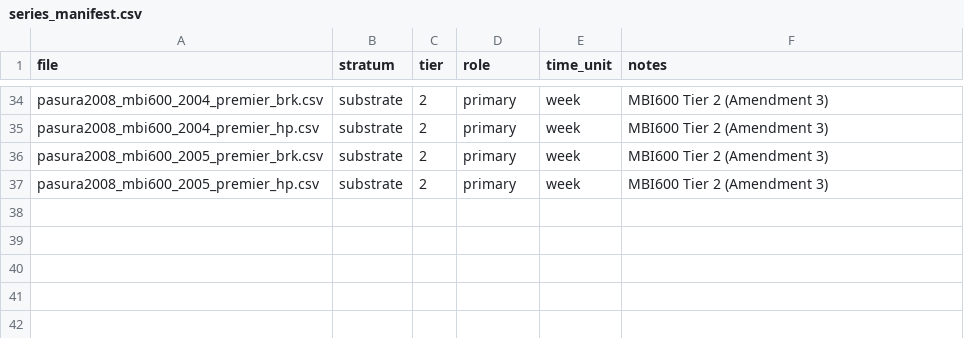
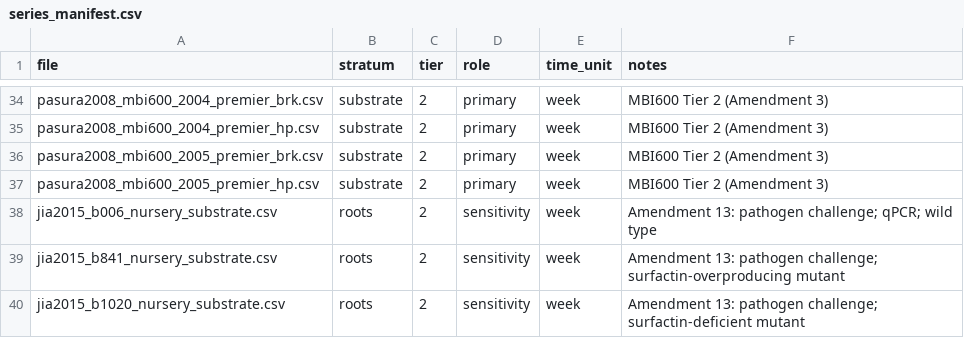
Before and after one commit to Python123532/bacillus-persistence, a CSV file: data/series_manifest.csv, drawn as a sheet; only a part is shown, gaps mark what is left out; the diff names each change by its address in the sheet, - before the commit and + after, or states it on an @@ line.

Commit message:
Update series_manifest.csv

```diff
--- a/data/series_manifest.csv
+++ b/data/series_manifest.csv
+row 38: jia2015_b006_nursery_substrate.csv | roots | 2 | sensitivity | week | Amendment 13: pathogen challenge; qPCR; wild type
+row 39: jia2015_b841_nursery_substrate.csv | roots | 2 | sensitivity | week | Amendment 13: pathogen challenge; surfactin-overproducing mutant
+row 40: jia2015_b1020_nursery_substrate.csv | roots | 2 | sensitivity | week | Amendment 13: pathogen challenge; surfactin-deficient mutant
```
